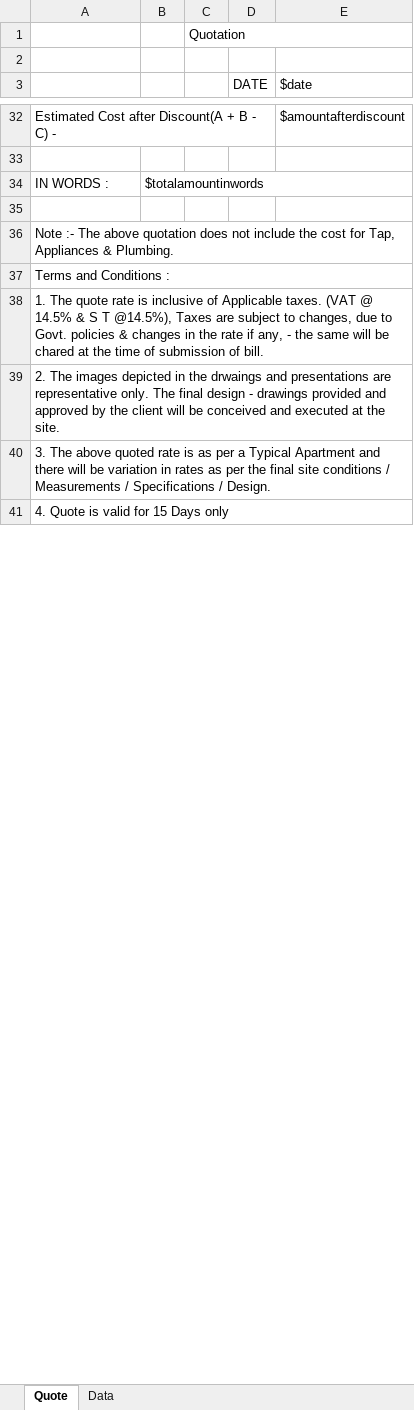
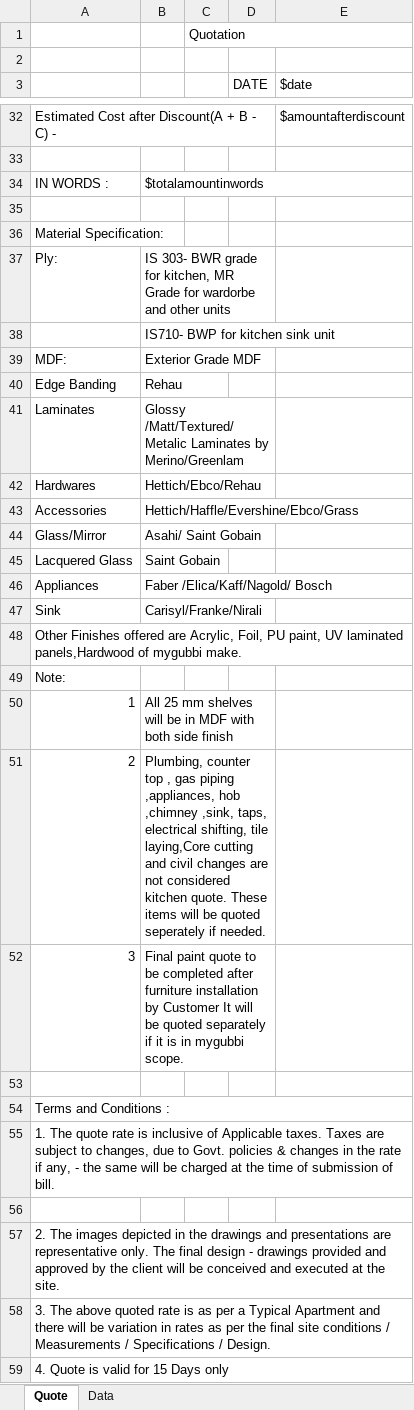
Before and after one commit to ManjunathL/GameApi, an Excel workbook: ogserver/src/data/templates/quote-template.xlsx, sheet Quote, drawn as a sheet; only a part is shown, gaps mark what is left out; values as stored, in another font and other column widths than the file's, no cell formats; charts and pictures not drawn; removed rows and columns are numbered as before the commit, all else as after; the diff covers the shown part only; the diff names each change by its address in the sheet, - before the commit and + after, or states it on an @@ line.

Commit message:
-Added material specification to quote sheet

```diff
--- a/ogserver/src/data/templates/quote-template.xlsx (sheet Quote)
+++ b/ogserver/src/data/templates/quote-template.xlsx (sheet Quote)
-A36: Note :- The above quotation does not include the cost for Tap, Appliances & Plumbing.
+A36: Material Specification:
-A36:E36 merged
+A36:B36 merged
+row 37: Ply: | IS 303- BWR grade for kitchen, MR Grade for wardorbe and other units
+row 38:  | IS710- BWP for kitchen sink unit
+row 39: MDF: | Exterior Grade MDF
+row 40: Edge Banding | Rehau
+row 41: Laminates | Glossy /Matt/Textured/Metalic Laminates by Merino/Greenlam
+row 42: Hardwares | Hettich/Ebco/Rehau
+row 43: Accessories | Hettich/Haffle/Evershine/Ebco/Grass
+row 44: Glass/Mirror | Asahi/ Saint Gobain
+row 45: Lacquered Glass | Saint Gobain
+row 46: Appliances | Faber /Elica/Kaff/Nagold/ Bosch
+row 47: Sink | Carisyl/Franke/Nirali
+row 48: Other Finishes offered are Acrylic, Foil, PU paint, UV laminated panels,Hardwood of mygubbi make.
+row 49: Note:
+row 50: 1 | All 25 mm shelves will be in MDF with both side finish
+row 51: 2 | Plumbing, counter top , gas piping ,appliances, hob ,chimney ,sink, taps, electrical shifting, tile laying,Core cutting and civil changes are not considered kitchen quote. These items will be quoted seperately if needed.
+row 52: 3 | Final paint quote to be completed after furniture installation by Customer It will be quoted separately if it is in mygubbi scope.
+row 53: (empty)
-A55: …Applicable taxes. (VAT @ 14.5% & S T @14.5%), Taxes are subject to changes, due to Govt. policies & changes in the rate if any, - the same will be chared at the…
+A55: …Applicable taxes. Taxes are subject to changes, due to Govt. policies & changes in the rate if any, - the same will be charged at the…
+row 56: (empty)
-A57: …in the drwaings and presentations…
+A57: …in the drawings and presentations…
```
Also changed, not shown: 4 edited cells elsewhere in this sheet, cell formats, charts or pictures, 1 other file.
